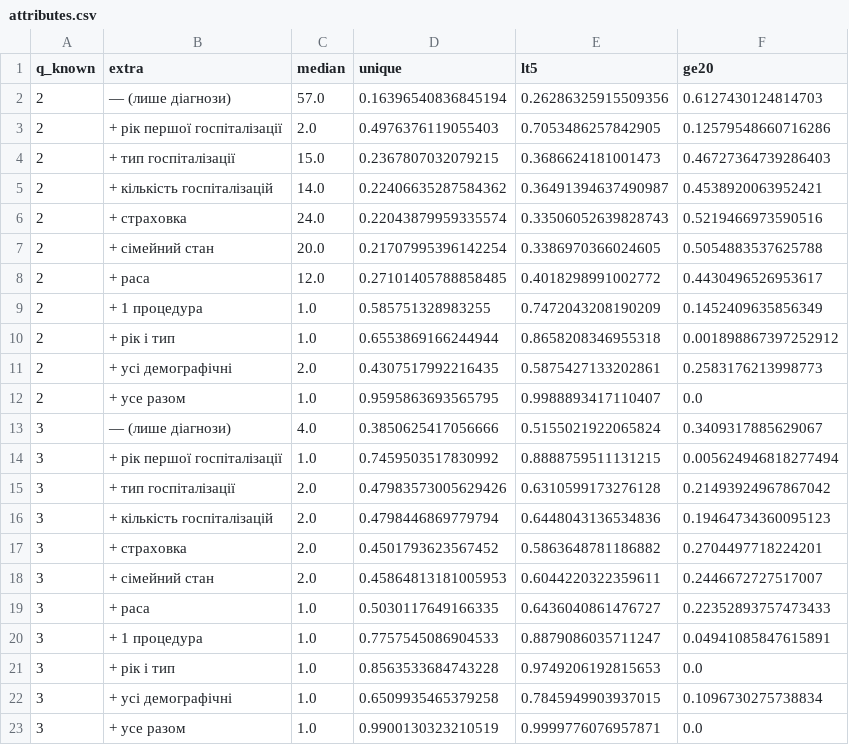
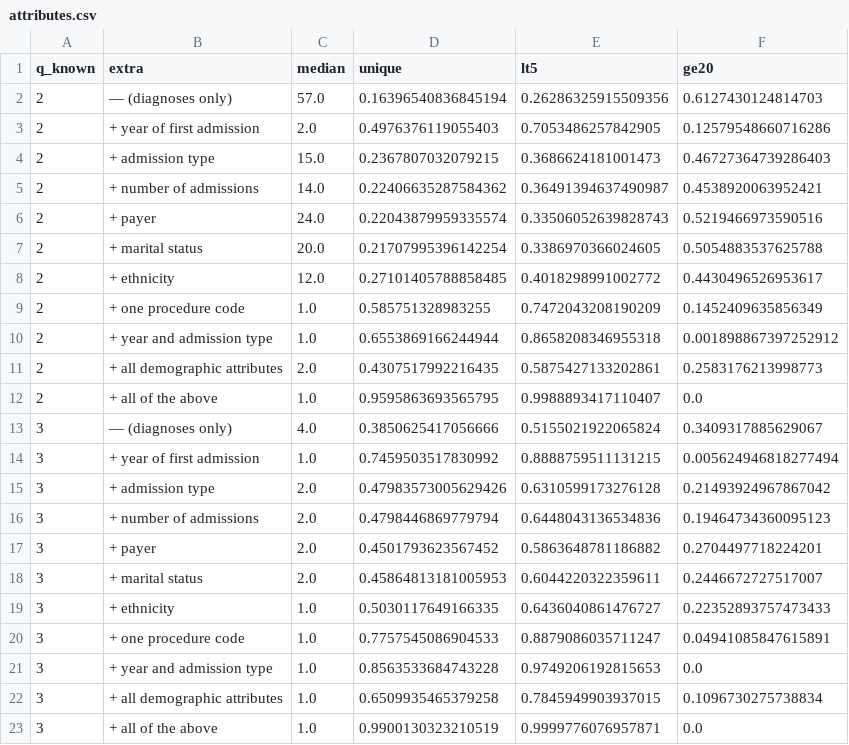
Before and after one commit to qupavlo/km-anonymity-clinical-trajectories, a CSV file: results/unit/attributes.csv, drawn as a sheet.

```diff
--- a/results/unit/attributes.csv
+++ b/results/unit/attributes.csv
@@ -1,23 +1,23 @@
 q_known,extra,median,unique,lt5,ge20
-2,— (лише діагнози),57.0,0.16396540836845194,0.26286325915509356,0.6127430124814703
-2,+ рік першої госпіталізації,2.0,0.4976376119055403,0.7053486257842905,0.12579548660716286
-2,+ тип госпіталізації,15.0,0.2367807032079215,0.3686624181001473,0.46727364739286403
-2,+ кількість госпіталізацій,14.0,0.22406635287584362,0.36491394637490987,0.4538920063952421
-2,+ страховка,24.0,0.22043879959335574,0.33506052639828743,0.5219466973590516
-2,+ сімейний стан,20.0,0.21707995396142254,0.3386970366024605,0.5054883537625788
-2,+ раса,12.0,0.27101405788858485,0.4018298991002772,0.4430496526953617
-2,+ 1 процедура,1.0,0.585751328983255,0.7472043208190209,0.1452409635856349
-2,+ рік і тип,1.0,0.6553869166244944,0.8658208346955318,0.001898867397252912
-2,+ усі демографічні,2.0,0.4307517992216435,0.5875427133202861,0.2583176213998773
-2,+ усе разом,1.0,0.9595863693565795,0.9988893417110407,0.0
-3,— (лише діагнози),4.0,0.3850625417056666,0.5155021922065824,0.3409317885629067
-3,+ рік першої госпіталізації,1.0,0.7459503517830992,0.8888759511131215,0.005624946818277494
-3,+ тип госпіталізації,2.0,0.47983573005629426,0.6310599173276128,0.21493924967867042
-3,+ кількість госпіталізацій,2.0,0.4798446869779794,0.6448043136534836,0.19464734360095123
-3,+ страховка,2.0,0.4501793623567452,0.5863648781186882,0.2704497718224201
-3,+ сімейний стан,2.0,0.45864813181005953,0.6044220322359611,0.2446672727517007
-3,+ раса,1.0,0.5030117649166335,0.6436040861476727,0.22352893757473433
-3,+ 1 процедура,1.0,0.7757545086904533,0.8879086035711247,0.04941085847615891
-3,+ рік і тип,1.0,0.8563533684743228,0.9749206192815653,0.0
-3,+ усі демографічні,1.0,0.6509935465379258,0.7845949903937015,0.1096730275738834
-3,+ усе разом,1.0,0.9900130323210519,0.9999776076957871,0.0
+2,— (diagnoses only),57.0,0.16396540836845194,0.26286325915509356,0.6127430124814703
+2,+ year of first admission,2.0,0.4976376119055403,0.7053486257842905,0.12579548660716286
+2,+ admission type,15.0,0.2367807032079215,0.3686624181001473,0.46727364739286403
+2,+ number of admissions,14.0,0.22406635287584362,0.36491394637490987,0.4538920063952421
+2,+ payer,24.0,0.22043879959335574,0.33506052639828743,0.5219466973590516
+2,+ marital status,20.0,0.21707995396142254,0.3386970366024605,0.5054883537625788
+2,+ ethnicity,12.0,0.27101405788858485,0.4018298991002772,0.4430496526953617
+2,+ one procedure code,1.0,0.585751328983255,0.7472043208190209,0.1452409635856349
+2,+ year and admission type,1.0,0.6553869166244944,0.8658208346955318,0.001898867397252912
+2,+ all demographic attributes,2.0,0.4307517992216435,0.5875427133202861,0.2583176213998773
+2,+ all of the above,1.0,0.9595863693565795,0.9988893417110407,0.0
+3,— (diagnoses only),4.0,0.3850625417056666,0.5155021922065824,0.3409317885629067
+3,+ year of first admission,1.0,0.7459503517830992,0.8888759511131215,0.005624946818277494
+3,+ admission type,2.0,0.47983573005629426,0.6310599173276128,0.21493924967867042
+3,+ number of admissions,2.0,0.4798446869779794,0.6448043136534836,0.19464734360095123
+3,+ payer,2.0,0.4501793623567452,0.5863648781186882,0.2704497718224201
+3,+ marital status,2.0,0.45864813181005953,0.6044220322359611,0.2446672727517007
+3,+ ethnicity,1.0,0.5030117649166335,0.6436040861476727,0.22352893757473433
+3,+ one procedure code,1.0,0.7757545086904533,0.8879086035711247,0.04941085847615891
+3,+ year and admission type,1.0,0.8563533684743228,0.9749206192815653,0.0
+3,+ all demographic attributes,1.0,0.6509935465379258,0.7845949903937015,0.1096730275738834
+3,+ all of the above,1.0,0.9900130323210519,0.9999776076957871,0.0
```
Also changed, not shown: results/r1_r4/r1_bge.csv, results/r1_r4/r1_medembed.csv, 40 other files.
